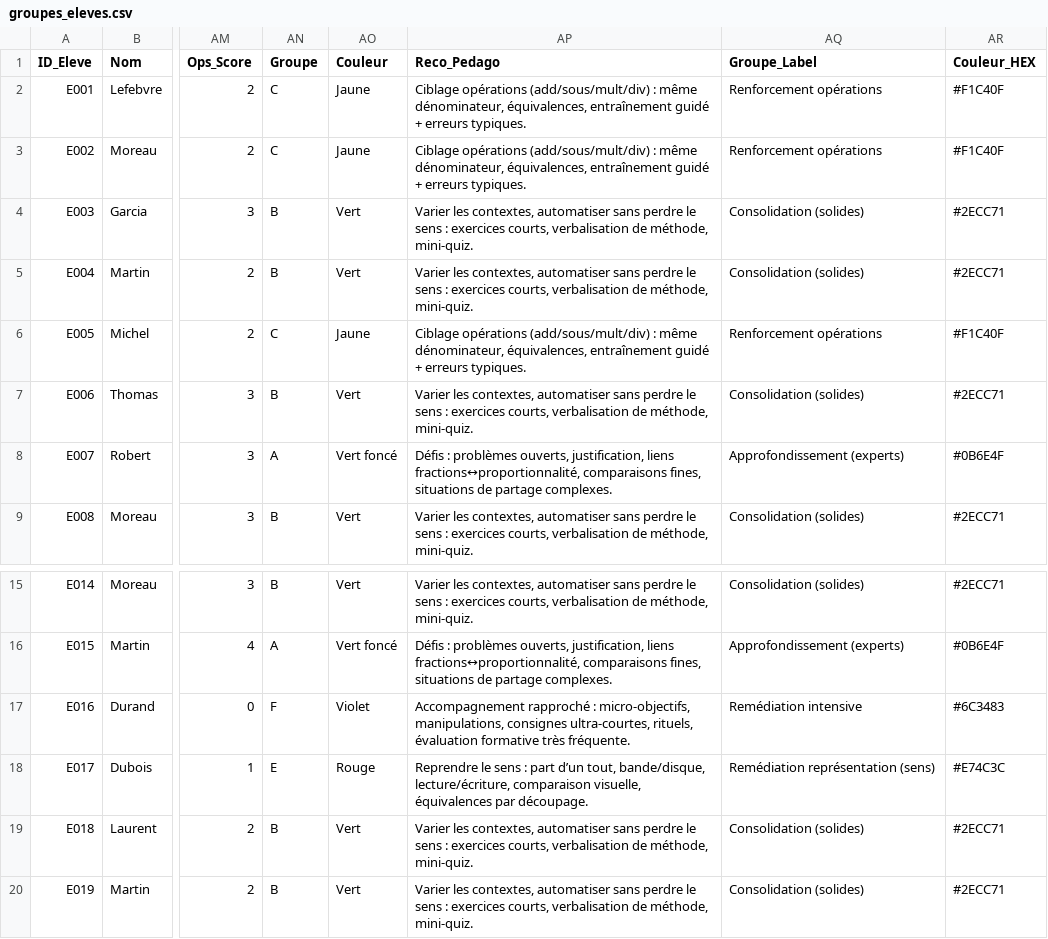
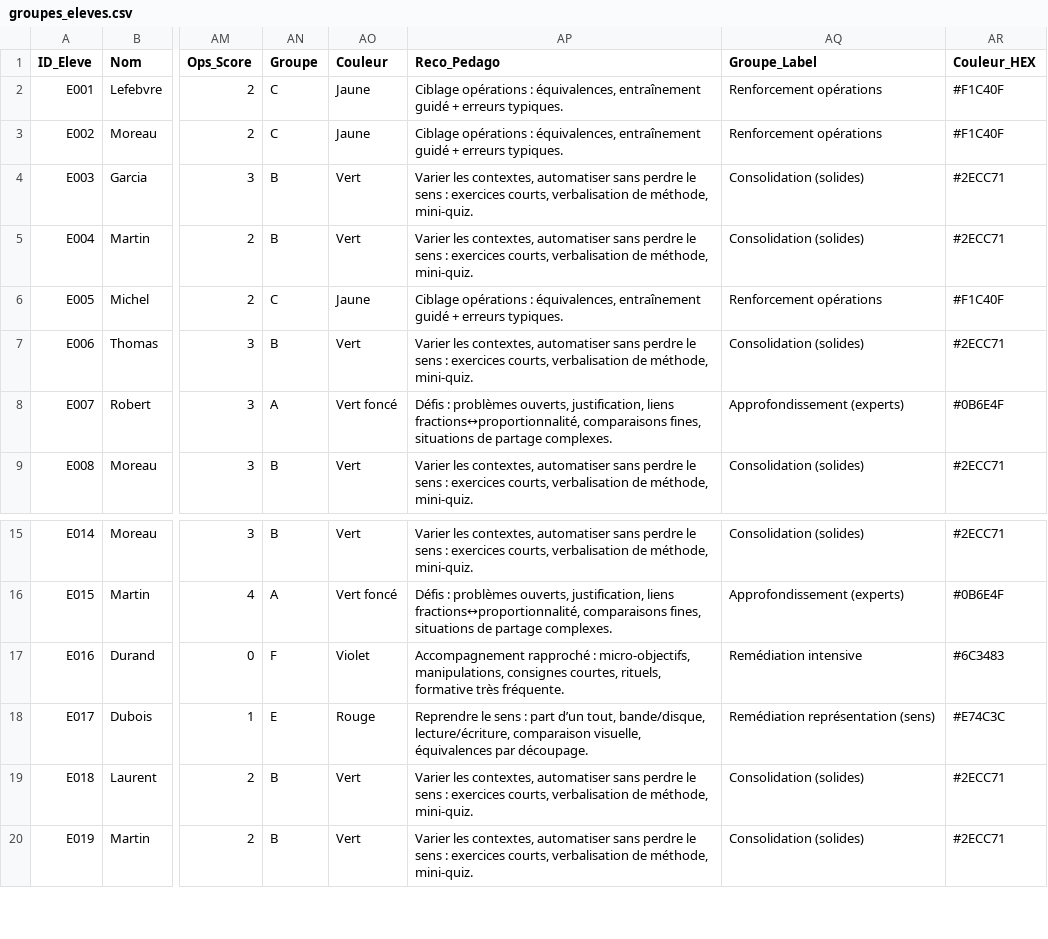
Before and after one commit to Raoul-Fossua/assistant-academique-rag-fractions, a CSV file: exports/groupes_eleves.csv, drawn as a sheet; only a part is shown, gaps mark what is left out; the diff covers the shown part only; the diff names each change by its address in the sheet, - before the commit and + after, or states it on an @@ line.

```diff
--- a/exports/groupes_eleves.csv
+++ b/exports/groupes_eleves.csv
-AP2:AP3 (Reco_Pedago): Ciblage opérations (add/sous/mult/div) : même dénominateur, équivalences, entraînement…
+AP2:AP3 (Reco_Pedago): Ciblage opérations : équivalences, entraînement…
-AP6 (Reco_Pedago): Ciblage opérations (add/sous/mult/div) : même dénominateur, équivalences, entraînement…
+AP6 (Reco_Pedago): Ciblage opérations : équivalences, entraînement…
-AP17 (Reco_Pedago): …manipulations, consignes ultra-courtes, rituels, évaluation formative très…
+AP17 (Reco_Pedago): …manipulations, consignes courtes, rituels, formative très…
```
Also changed, not shown: 15 edited cells elsewhere in this file, exports/recommandations_groupes.csv, 15 other files.
